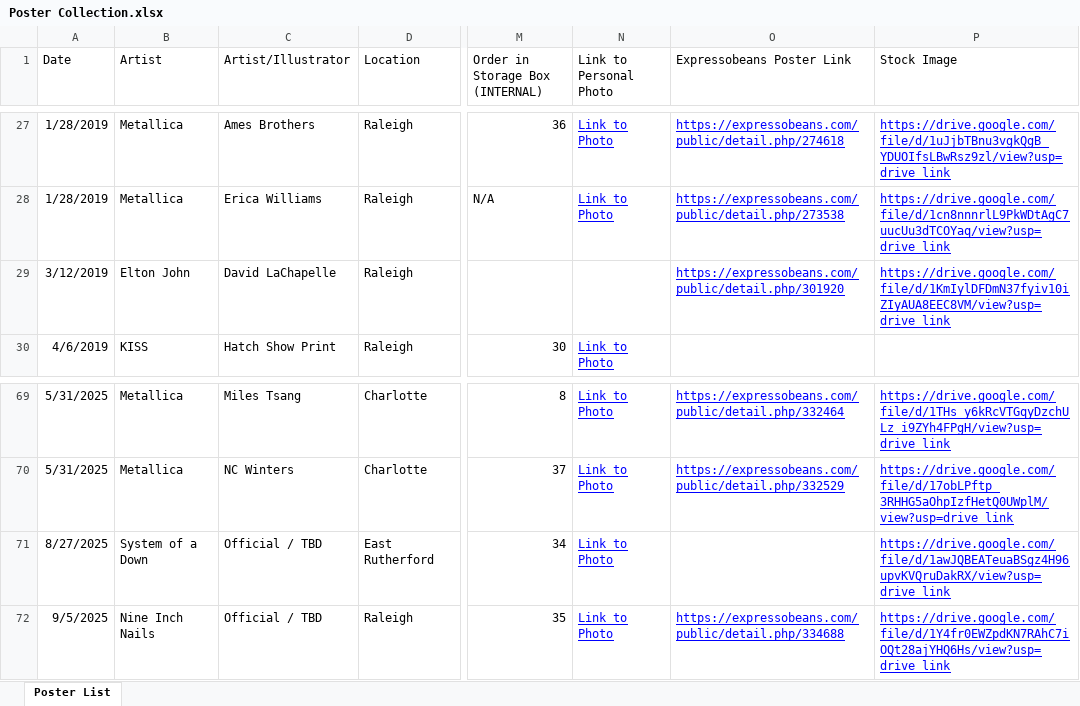
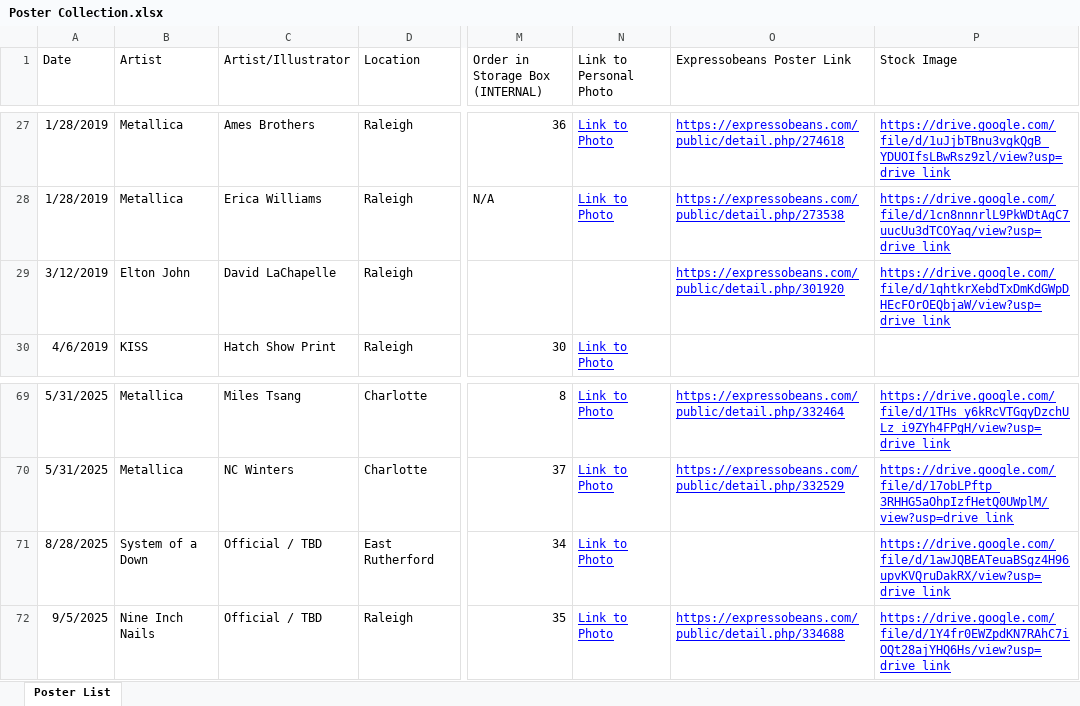
Before and after one commit to sethkn1/sethlist, an Excel workbook: Poster Collection.xlsx, sheet Poster List, drawn as a sheet; only a part is shown, gaps mark what is left out; values as stored, in another font and other column widths than the file's, no borders; charts and pictures not drawn; the diff names each change by its address in the sheet, - before the commit and + after, or states it on an @@ line.

Commit message:
Fix System of a Down date 8/27 → 8/28

```diff
--- a/Poster Collection.xlsx (sheet Poster List)
+++ b/Poster Collection.xlsx (sheet Poster List)
-P29 (Stock Image): https://drive.google.com/file/d/1KmIylDFDmN37fyiv10iZIyAUA8EEC8VM/view?usp=drive_link
+P29 (Stock Image): https://drive.google.com/file/d/1qhtkrXebdTxDmKdGWpDHEcFOrOEQbjaW/view?usp=drive_link
-A71 (Date): 8/27/2025
+A71 (Date): 8/28/2025
```
Also changed, not shown: Concert History.xlsx, 9 other files.
